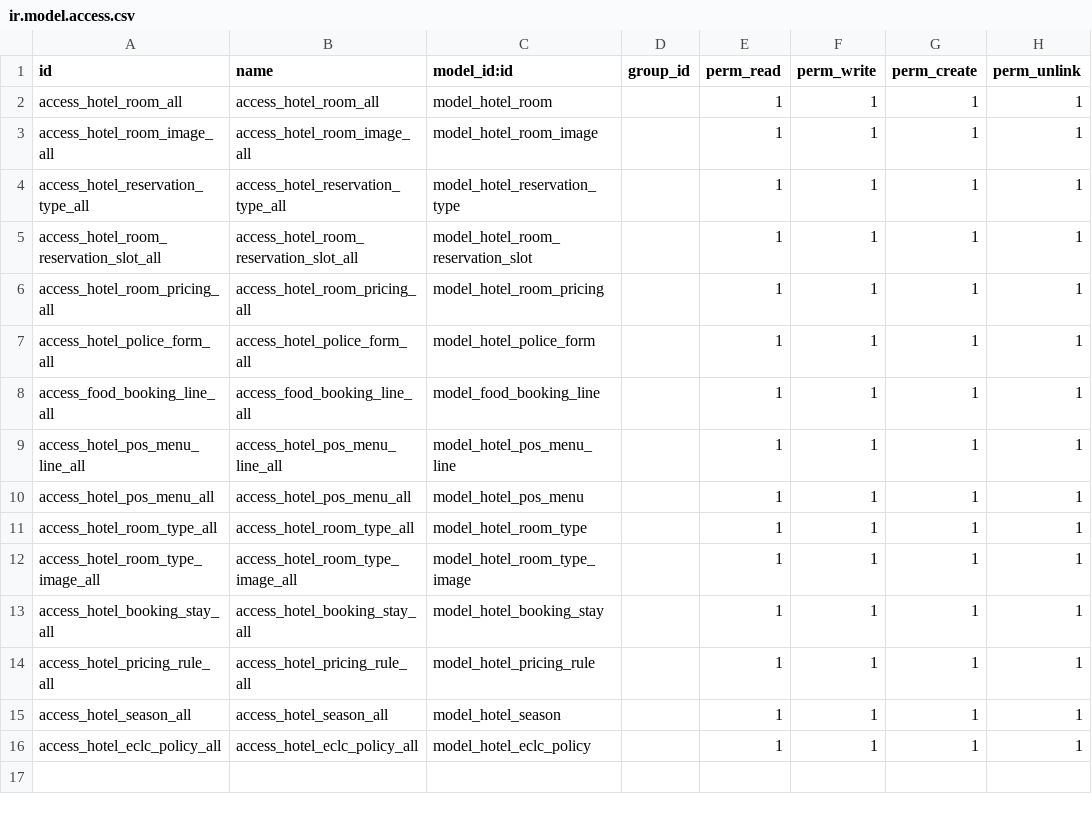
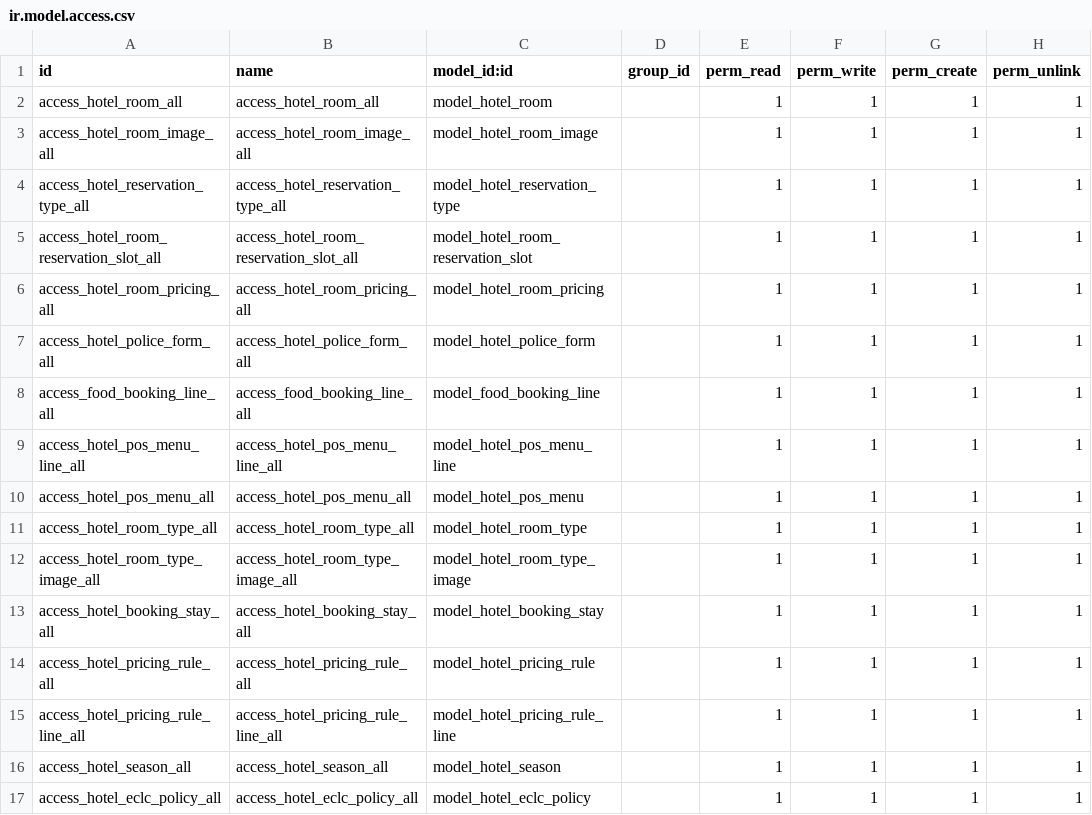
Before and after one commit to grafnet-dev/hotel_management_extension, a CSV file: security/ir.model.access.csv, drawn as a sheet.

```diff
--- a/security/ir.model.access.csv
+++ b/security/ir.model.access.csv
@@ -14,2 +14,3 @@ access_hotel_booking_stay_all,access_hotel_booking_stay_all,model_hotel_booking_
 access_hotel_pricing_rule_all,access_hotel_pricing_rule_all,model_hotel_pricing_rule,,1,1,1,1
+access_hotel_pricing_rule_line_all,access_hotel_pricing_rule_line_all,model_hotel_pricing_rule_line,,1,1,1,1
 access_hotel_season_all,access_hotel_season_all,model_hotel_season,,1,1,1,1
```
Also changed, not shown: 13 other files.
